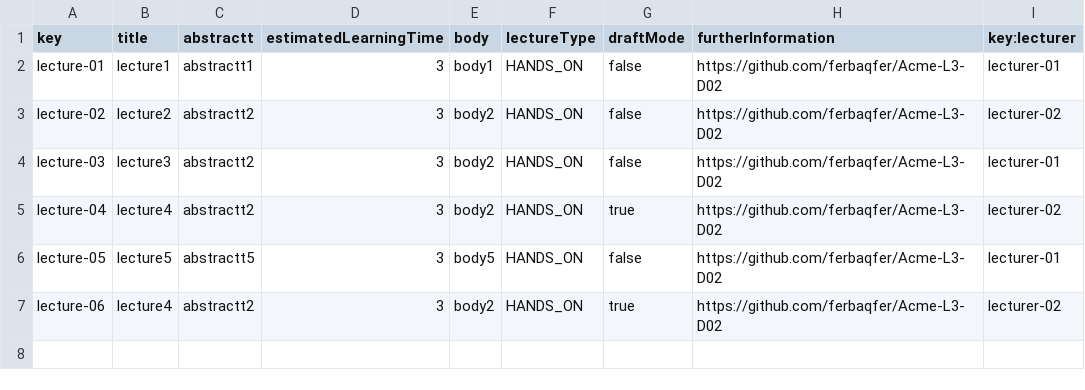
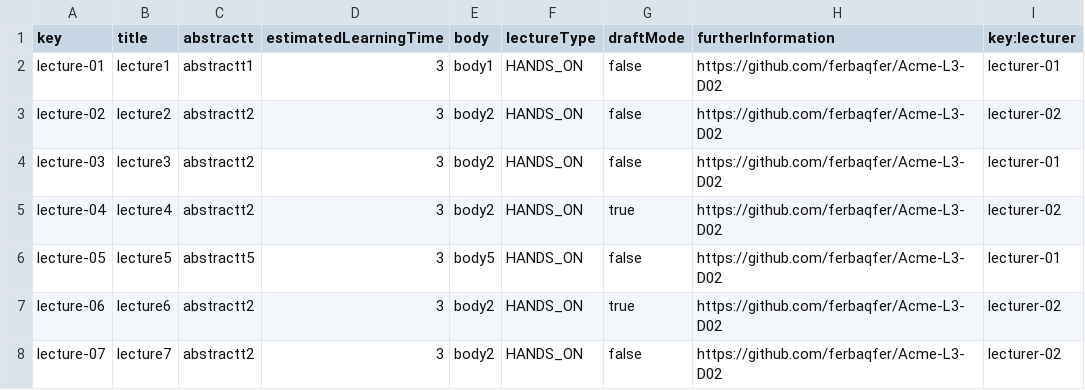
Before and after one commit to PabloPinMat/Acme--C2.03.03, a CSV file: src/main/webapp/WEB-INF/resources/sample-data/lecture.csv, drawn as a sheet.

```diff
--- a/src/main/webapp/WEB-INF/resources/sample-data/lecture.csv
+++ b/src/main/webapp/WEB-INF/resources/sample-data/lecture.csv
@@ -6,2 +6,3 @@ lecture-04,lecture4,abstractt2,3,body2,HANDS_ON,true,https://github.com/ferbaqfe
 lecture-05,lecture5,abstractt5,3,body5,HANDS_ON,false,https://github.com/ferbaqfer/Acme-L3-D02,lecturer-01
-lecture-06,lecture4,abstractt2,3,body2,HANDS_ON,true,https://github.com/ferbaqfer/Acme-L3-D02,lecturer-02
+lecture-06,lecture6,abstractt2,3,body2,HANDS_ON,true,https://github.com/ferbaqfer/Acme-L3-D02,lecturer-02
+lecture-07,lecture7,abstractt2,3,body2,HANDS_ON,false,https://github.com/ferbaqfer/Acme-L3-D02,lecturer-02
```
Also changed, not shown: 8 other files.
